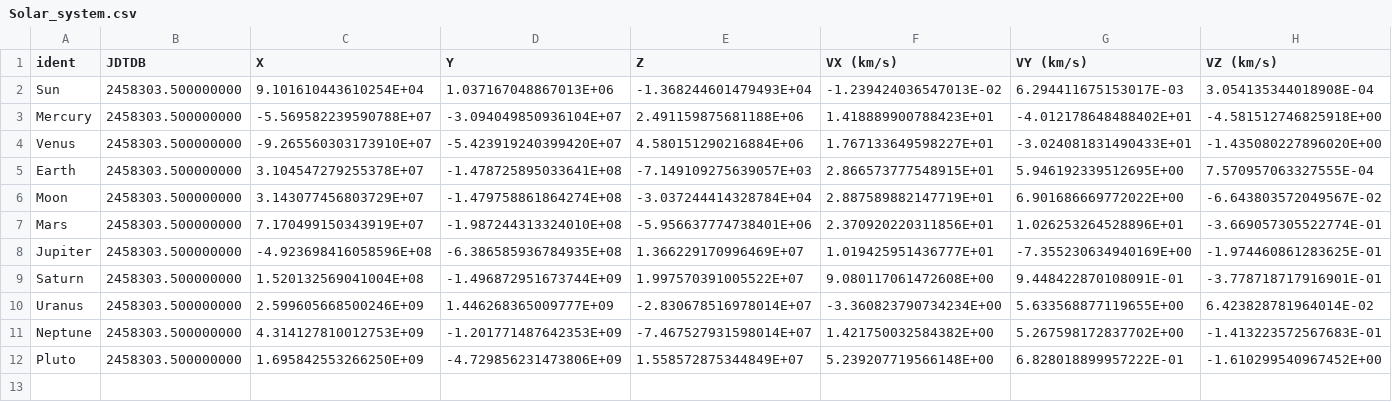
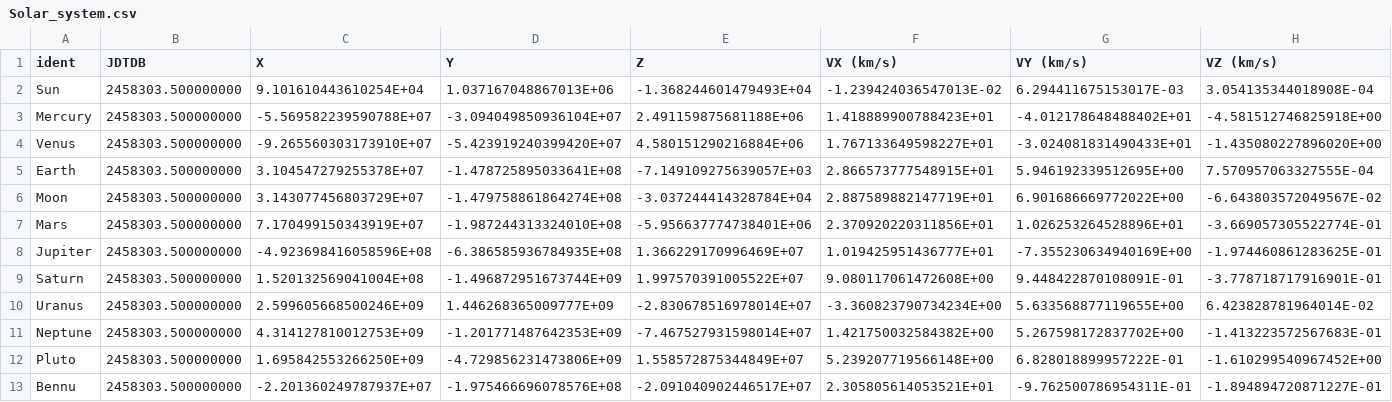
Before and after one commit to nullableVoidPtr/N-body, a CSV file: Solar_system.csv, drawn as a sheet; only a part is shown; rows hold the shown columns only; the diff names each change by its address in the sheet, - before the commit and + after, or states it on an @@ line.

Commit message:
Added Bennu

```diff
--- a/Solar_system.csv
+++ b/Solar_system.csv
+row 13: Bennu | 2458303.500000000 | -2.201360249787937E+07 | -1.975466696078576E+08 | -2.091040902446517E+07 | 2.305805614053521E+01 | -9.762500786954311E-01 | -1.894894720871227E-01
```
Also changed, not shown: 1 other file.
